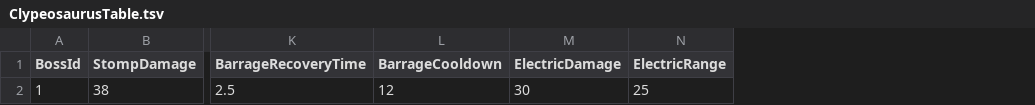
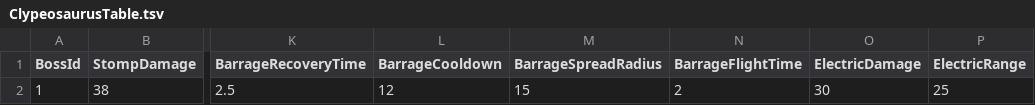
Before and after one commit to KooHoo-Dev/3rd_3D_1-3D-Project-team_even, a TSV file: Assets/StreamingAssets/Tables/ClypeosaurusTable.tsv, drawn as a sheet; only a part is shown, gaps mark what is left out; the diff names each change by its address in the sheet, - before the commit and + after, or states it on an @@ line.

```diff
--- a/Assets/StreamingAssets/Tables/ClypeosaurusTable.tsv
+++ b/Assets/StreamingAssets/Tables/ClypeosaurusTable.tsv
+column M (BarrageSpreadRadius), row 2: 15
+column N (BarrageFlightTime), row 2: 2
```
Also changed, not shown: 16 other files.
